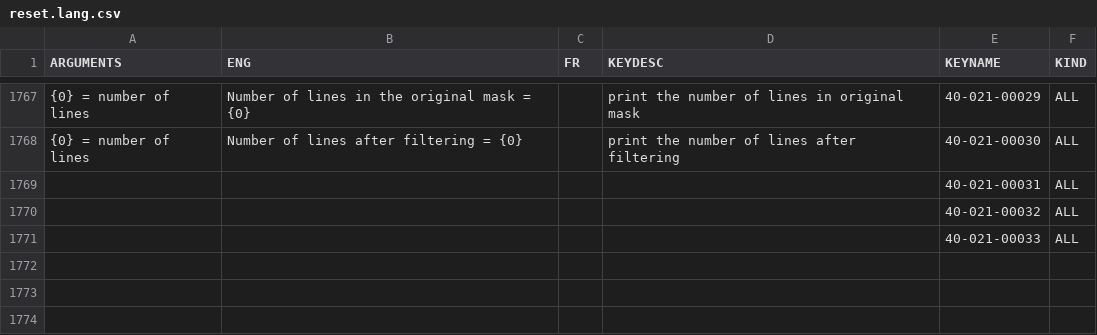
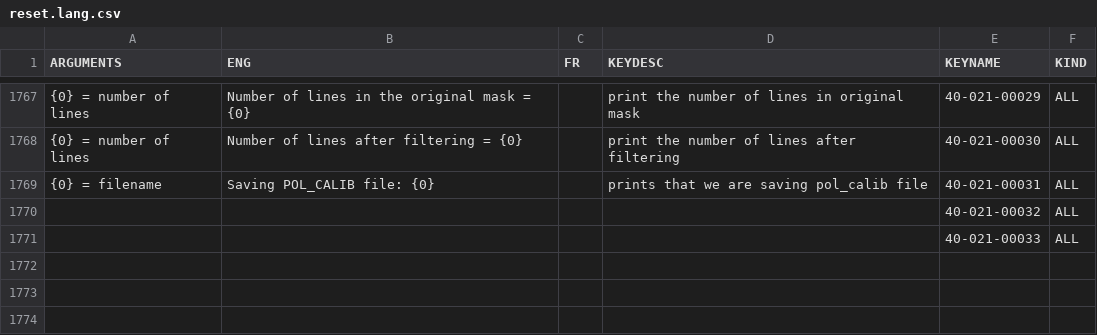
Before and after one commit to njcuk9999/apero-drs, a CSV file: apero/lang/databases/reset.lang.csv, drawn as a sheet; only a part is shown, gaps mark what is left out; removed rows and columns are numbered as before the commit, all else as after; the diff names each change by its address in the sheet, - before the commit and + after, or states it on an @@ line.

Commit message:
create a pol_calib to store shifted blaze and wave + add WAVE_AB ad BLAZE_AB to p.fits from pol_calib

```diff
--- a/apero/lang/databases/reset.lang.csv
+++ b/apero/lang/databases/reset.lang.csv
-row 1769:  |  |  |  | 40-021-00031 | ALL
+row 1769: {0} = filename | Saving POL_CALIB file: {0} |  | prints that we are saving pol_calib file | 40-021-00031 | ALL
```
Also changed, not shown: 6 other files.
